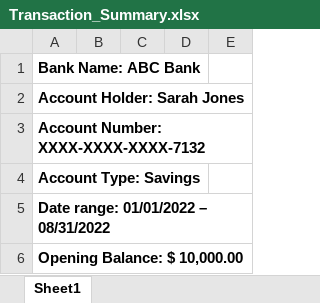
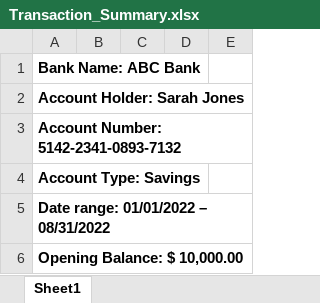
Before and after one commit to rajat123yadav/SAR-V2, an Excel workbook: ml_doc/Transaction_Summary.xlsx, sheet Sheet1, drawn as a sheet; only a part is shown; values as stored, in another font and other column widths than the file's, no borders; charts and pictures not drawn; the diff names each change by its address in the sheet, - before the commit and + after, or states it on an @@ line.

Commit message:
Add files via upload

```diff
--- a/ml_doc/Transaction_Summary.xlsx (sheet Sheet1)
+++ b/ml_doc/Transaction_Summary.xlsx (sheet Sheet1)
-A3: Account Number: XXXX-XXXX-XXXX-7132
+A3: Account Number: 5142-2341-0893-7132
```
